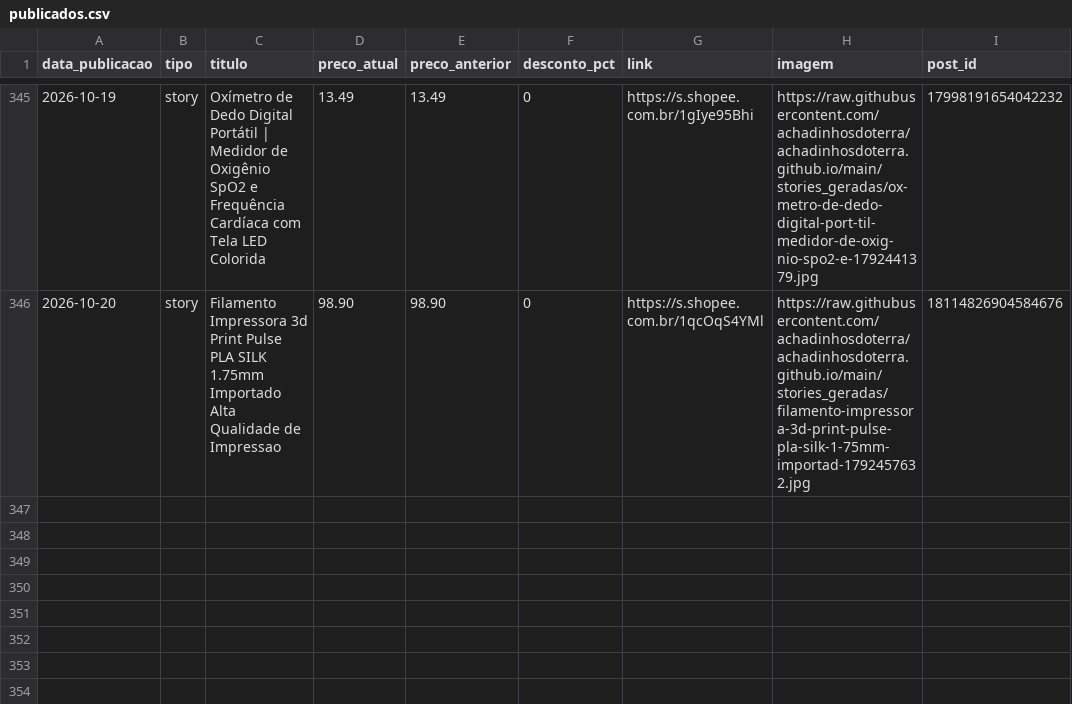
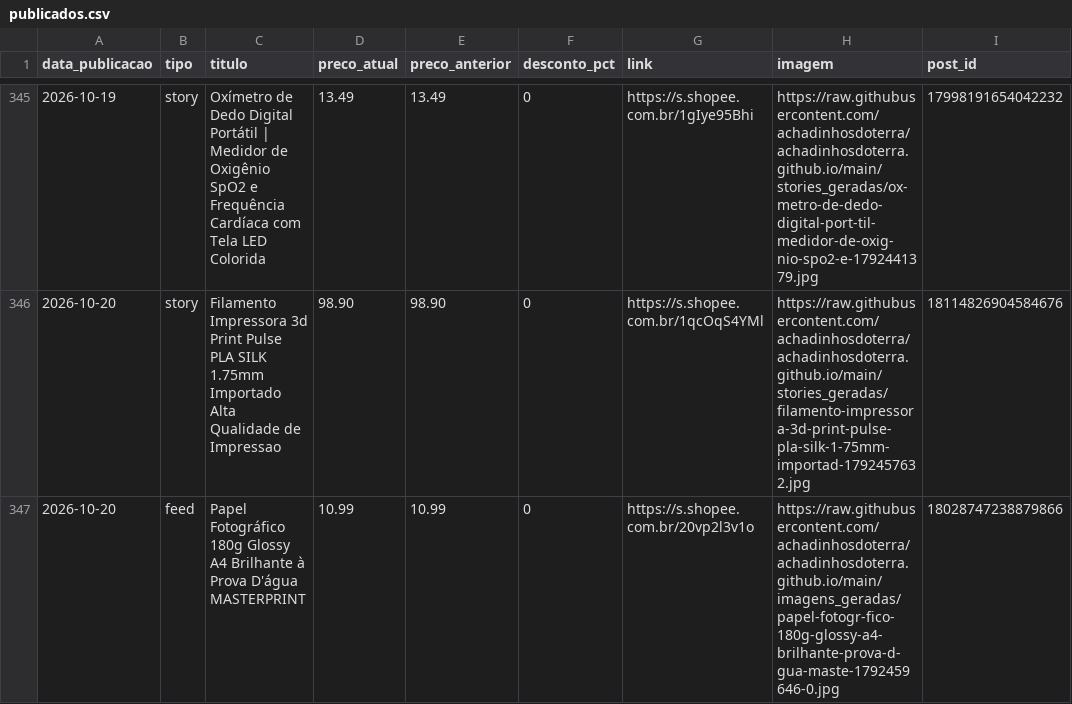
Before and after one commit to achadinhosdoterra/achadinhosdoterra.github.io, a CSV file: publicados.csv, drawn as a sheet; only a part is shown, gaps mark what is left out; the diff names each change by its address in the sheet, - before the commit and + after, or states it on an @@ line.

Commit message:
Post automatico no feed - 20/10/2026 01:28

```diff
--- a/publicados.csv
+++ b/publicados.csv
+row 347: 2026-10-20 | feed | Papel Fotográfico 180g Glossy A4 Brilhante à Prova D'água MASTERPRINT | 10.99 | 10.99 | 0 | https://s.shopee.com.br/20vp2l3v1o | https://raw.githubusercontent.com/achadinhosdoterra/achadinhosdoterra.github.io/main/imagens_geradas/papel-fotogr-fico-180g-glossy-a4-brilhante-prova-d-gua-maste-1792459646-0.jpg | 18028747238879866
```
Also changed, not shown: 1 other file.
